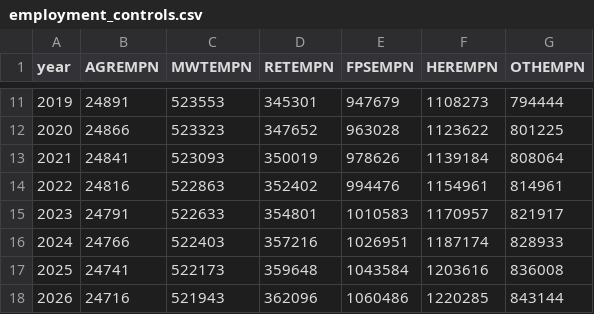
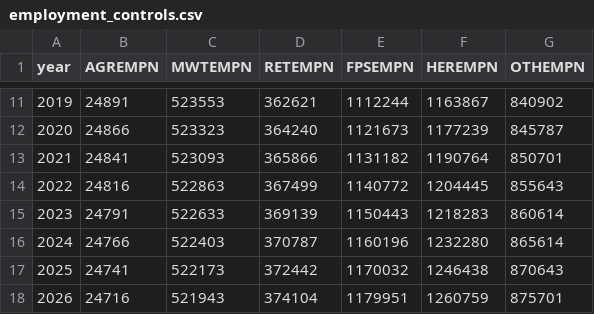
Before and after one commit to UDST/bayarea_urbansim, a CSV file: data/employment_controls.csv, drawn as a sheet; only a part is shown, gaps mark what is left out; the diff covers the shown part only.

```diff
--- a/data/employment_controls.csv
+++ b/data/employment_controls.csv
@@ -11,8 +11,8 @@ year,AGREMPN,MWTEMPN,RETEMPN,FPSEMPN,HEREMPN,OTHEMPN
-2019,24891,523553,345301,947679,1108273,794444
-2020,24866,523323,347652,963028,1123622,801225
-2021,24841,523093,350019,978626,1139184,808064
-2022,24816,522863,352402,994476,1154961,814961
-2023,24791,522633,354801,1010583,1170957,821917
-2024,24766,522403,357216,1026951,1187174,828933
-2025,24741,522173,359648,1043584,1203616,836008
-2026,24716,521943,362096,1060486,1220285,843144
+2019,24891,523553,362621,1112244,1163867,840902,
+2020,24866,523323,364240,1121673,1177239,845787,
+2021,24841,523093,365866,1131182,1190764,850701,
+2022,24816,522863,367499,1140772,1204445,855643,
+2023,24791,522633,369139,1150443,1218283,860614,
+2024,24766,522403,370787,1160196,1232280,865614,
+2025,24741,522173,372442,1170032,1246438,870643,
+2026,24716,521943,374104,1179951,1260759,875701,
```
Also changed, not shown: 97 edited cells elsewhere in this file, data/household_controls.csv, data/regional_controls.csv.
